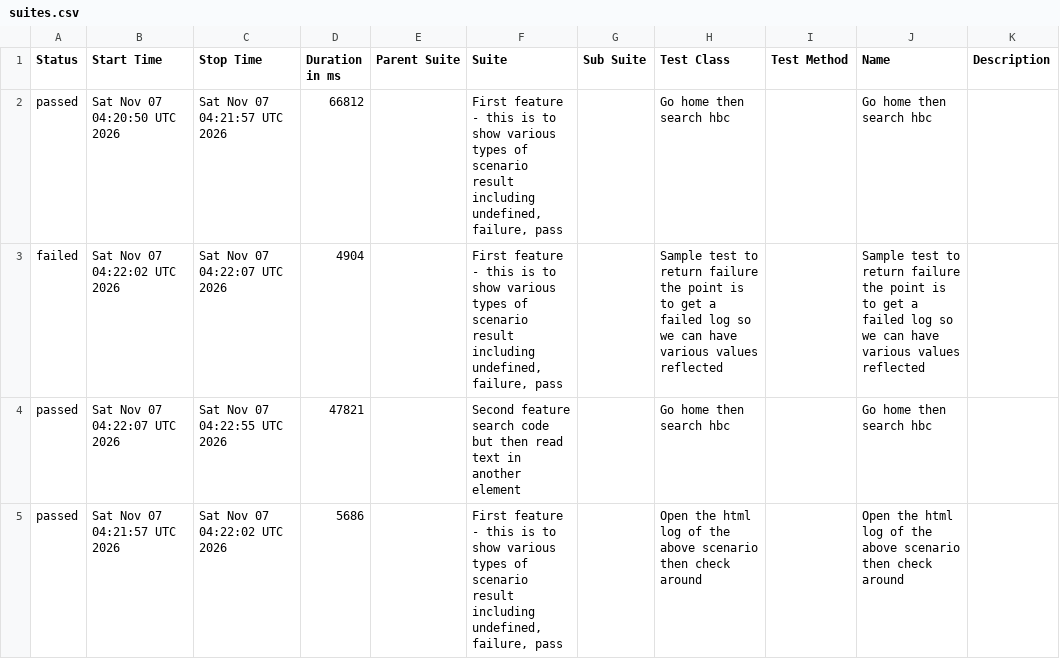
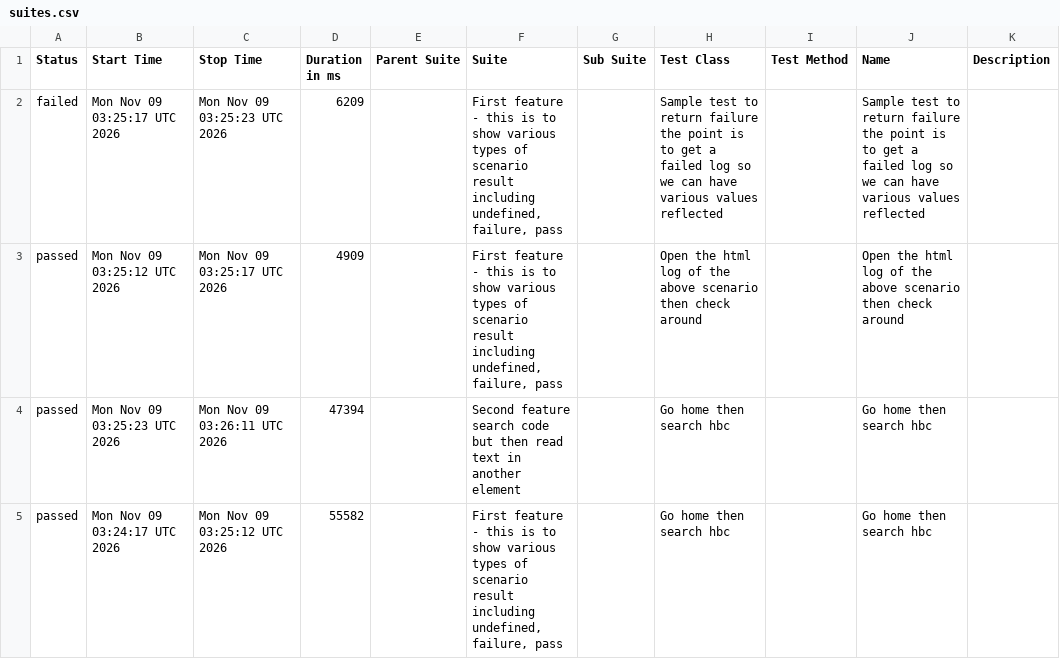
Before and after one commit to 11tdlong/repo11, a CSV file: tmp/allure-report/data/suites.csv, drawn as a sheet.

```diff
--- a/tmp/allure-report/data/suites.csv
+++ b/tmp/allure-report/data/suites.csv
@@ -1,5 +1,5 @@
 "Status","Start Time","Stop Time","Duration in ms","Parent Suite","Suite","Sub Suite","Test Class","Test Method","Name","Description"
-"passed","Sat Nov 07 04:20:50 UTC 2026","Sat Nov 07 04:21:57 UTC 2026","66812","","First feature - this is to show various types of scenario result including undefined, failure, pass","","Go home then search hbc","","Go home then search hbc",""
-"failed","Sat Nov 07 04:22:02 UTC 2026","Sat Nov 07 04:22:07 UTC 2026","4904","","First feature - this is to show various types of scenario result including undefined, failure, pass","","Sample test to return failure the point is to get a failed log so we can have various values reflected","","Sample test to return failure the point is to get a failed log so we can have various values reflected",""
-"passed","Sat Nov 07 04:22:07 UTC 2026","Sat Nov 07 04:22:55 UTC 2026","47821","","Second feature search code but then read text in another element","","Go home then search hbc","","Go home then search hbc",""
-"passed","Sat Nov 07 04:21:57 UTC 2026","Sat Nov 07 04:22:02 UTC 2026","5686","","First feature - this is to show various types of scenario result including undefined, failure, pass","","Open the html log of the above scenario then check around","","Open the html log of the above scenario then check around",""
+"failed","Mon Nov 09 03:25:17 UTC 2026","Mon Nov 09 03:25:23 UTC 2026","6209","","First feature - this is to show various types of scenario result including undefined, failure, pass","","Sample test to return failure the point is to get a failed log so we can have various values reflected","","Sample test to return failure the point is to get a failed log so we can have various values reflected",""
+"passed","Mon Nov 09 03:25:12 UTC 2026","Mon Nov 09 03:25:17 UTC 2026","4909","","First feature - this is to show various types of scenario result including undefined, failure, pass","","Open the html log of the above scenario then check around","","Open the html log of the above scenario then check around",""
+"passed","Mon Nov 09 03:25:23 UTC 2026","Mon Nov 09 03:26:11 UTC 2026","47394","","Second feature search code but then read text in another element","","Go home then search hbc","","Go home then search hbc",""
+"passed","Mon Nov 09 03:24:17 UTC 2026","Mon Nov 09 03:25:12 UTC 2026","55582","","First feature - this is to show various types of scenario result including undefined, failure, pass","","Go home then search hbc","","Go home then search hbc",""
```
Also changed, not shown: tmp/allure-report/data/behaviors.csv, 47 other files.
